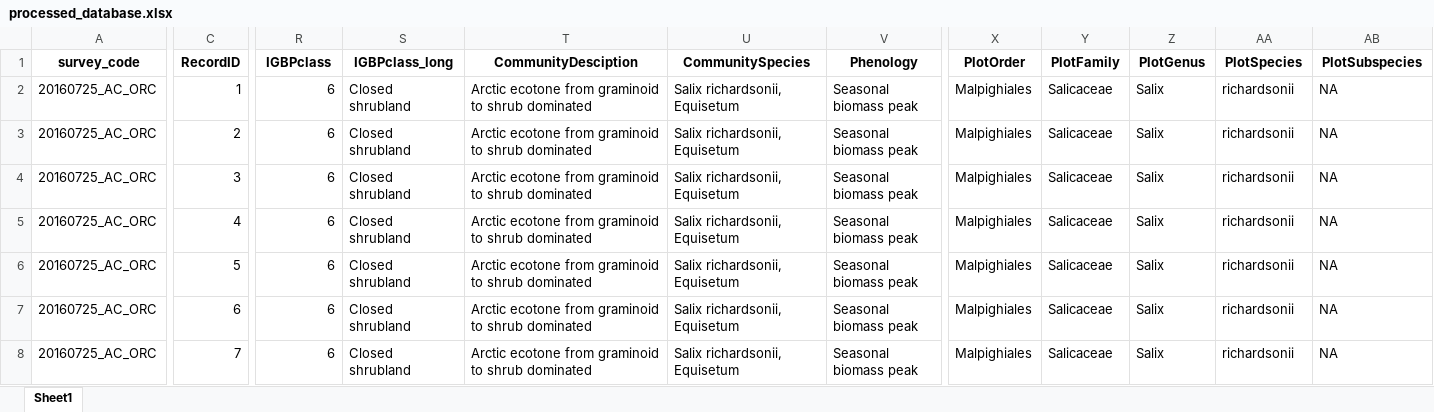
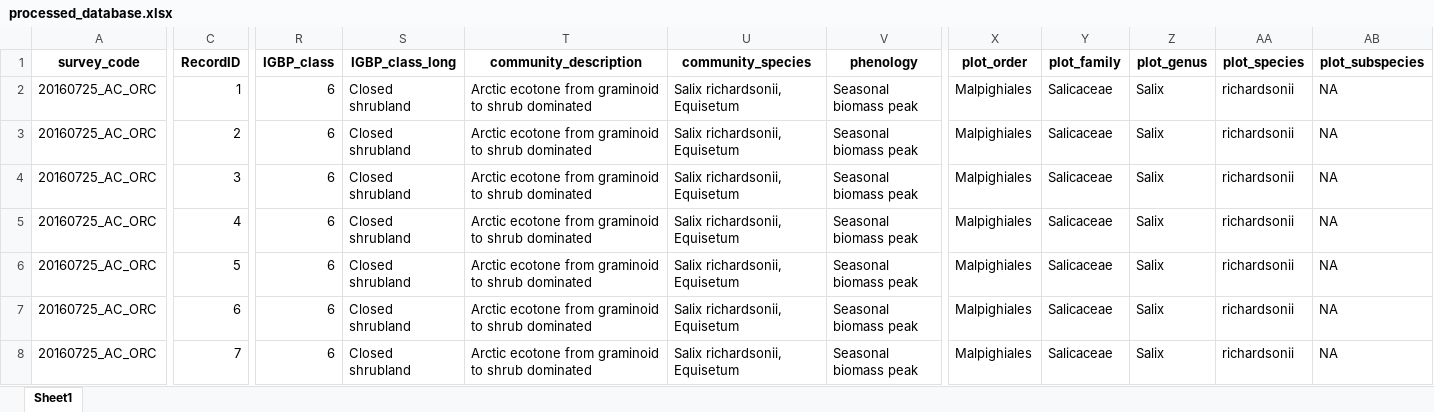
Before and after one commit to AndrewCunliffe/DroneAllometryAnalysis, an Excel workbook: outputs/processed_database.xlsx, sheet Sheet1, drawn as a sheet; only a part is shown, gaps mark what is left out; values as stored, in another font and other column widths than the file's, no borders; the diff covers the shown part only; the diff names each change by its address in the sheet, - before the commit and + after, or states it on an @@ line.

```diff
--- a/outputs/processed_database.xlsx (sheet Sheet1)
+++ b/outputs/processed_database.xlsx (sheet Sheet1)
-R1: IGBPclass
+R1: IGBP_class
-S1: IGBPclass_long
+S1: IGBP_class_long
-T1: CommunityDesciption
+T1: community_description
-U1: CommunitySpecies
+U1: community_species
-V1: Phenology
+V1: phenology
-X1: PlotOrder
+X1: plot_order
-Y1: PlotFamily
+Y1: plot_family
-Z1: PlotGenus
+Z1: plot_genus
-AA1: PlotSpecies
+AA1: plot_species
-AB1: PlotSubspecies
+AB1: plot_subspecies
```
Also changed, not shown: 4 edited cells elsewhere in this sheet, 44 other files.
